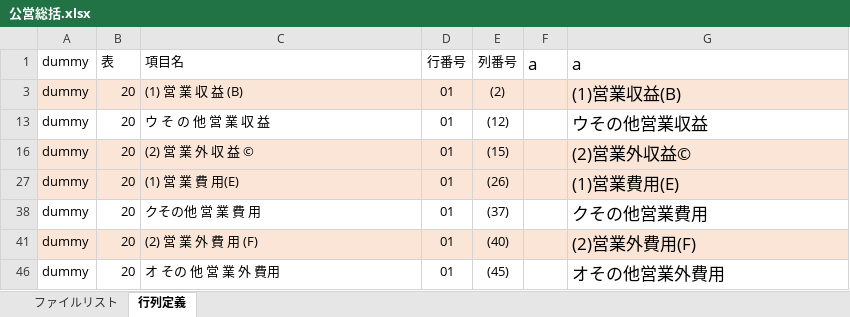
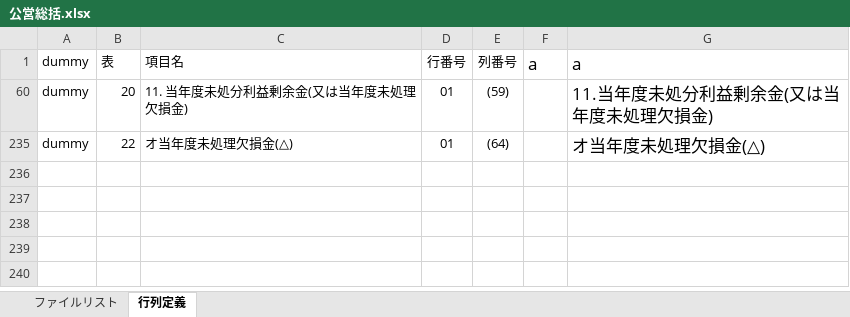
Before and after one commit to yujirohara1/analysis, an Excel workbook: importFiles/公営総括.xlsx, sheet 行列定義, drawn as a sheet; values as stored, in another font and other column widths than the file's, no borders; removed rows and columns are numbered as before the commit, all else as after; the diff names each change by its address in the sheet, - before the commit and + after, or states it on an @@ line.

```diff
--- a/importFiles/公営総括.xlsx (sheet 行列定義)
+++ b/importFiles/公営総括.xlsx (sheet 行列定義)
-A60:G60 fill: #FBE5D6
+A60:G60 fill: none
-C60 (項目名): (1) 営 業 収 益 (B)
+C60 (項目名): 11. 当年度未処分利益剰余金(又は当年度未処理欠損金)
-E60 (列番号): (2)
+E60 (列番号): (59)
-G60 (a): (1)営業収益(B)
+G60 (a): 11.当年度未処分利益剰余金(又は当年度未処理欠損金)
@@ row 13 hidden: dummy | 20 | ウ そ の 他 営 業 収 益 | 01 | (12) |  | ウその他営業収益 @@
@@ row 16 hidden: dummy | 20 | (2) 営 業 外 収 益 © | 01 | (15) |  | (2)営業外収益© @@
@@ row 27 hidden: dummy | 20 | (1) 営 業 費 用(E) | 01 | (26) |  | (1)営業費用(E) @@
@@ row 38 hidden: dummy | 20 | クその他 営 業 費 用 | 01 | (37) |  | クその他営業費用 @@
@@ row 41 hidden: dummy | 20 | (2) 営 業 外 費 用 (F) | 01 | (40) |  | (2)営業外費用(F) @@
@@ row 46 hidden: dummy | 20 | オ その 他 営 業 外 費用 | 01 | (45) |  | オその他営業外費用 @@
@@ row 235 unhidden: dummy | 22 | オ当年度未処理欠損金(△) | 01 | (64) |  | オ当年度未処理欠損金(△) @@
```
Also changed, not shown: 4 other files.
